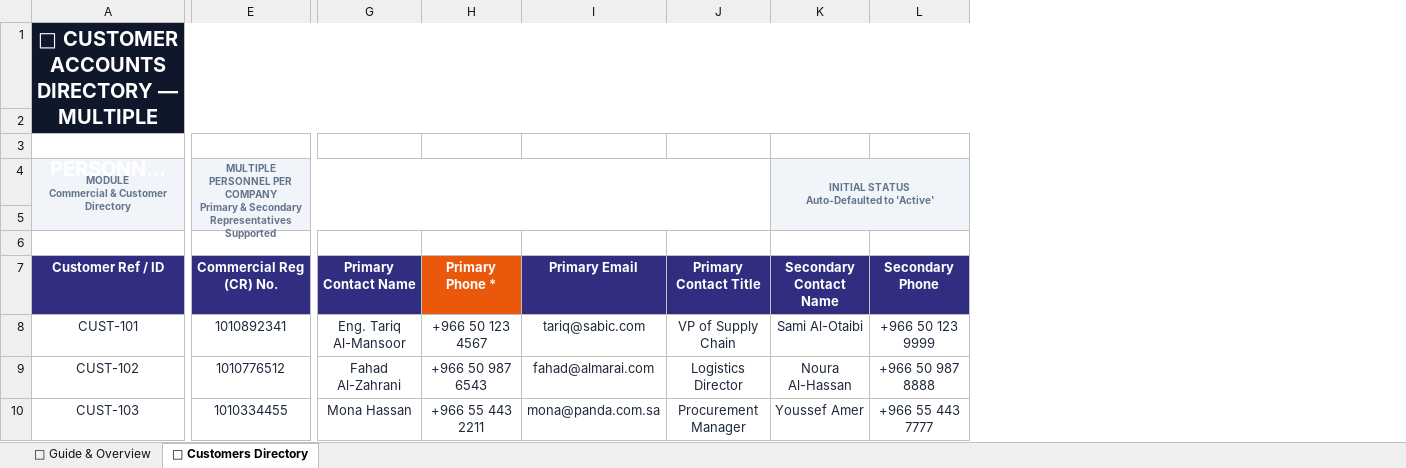
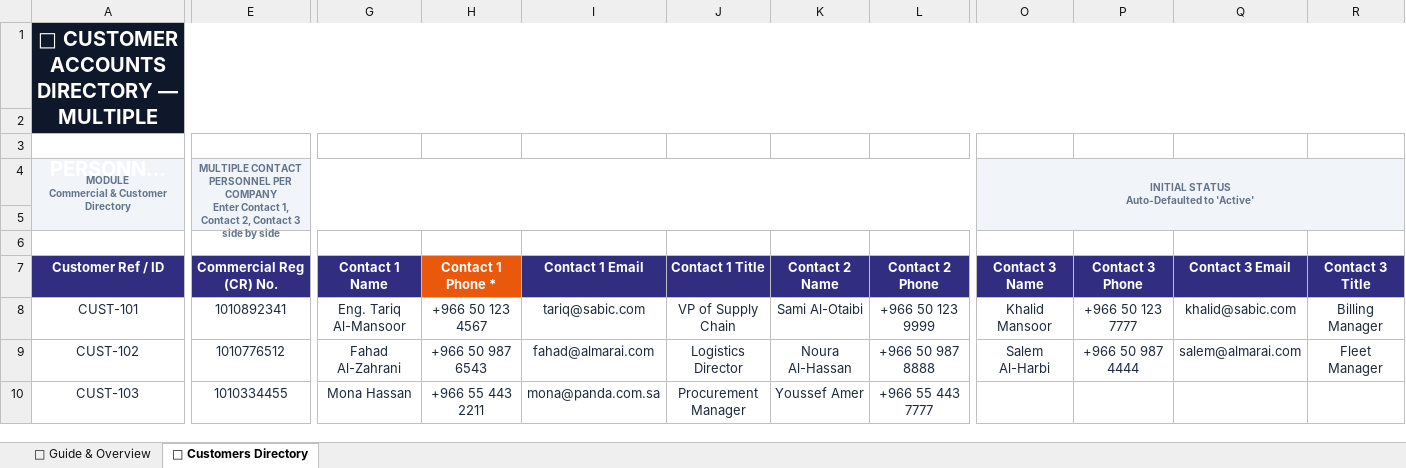
Before and after one commit to StarShape-in/MERCON, an Excel workbook: docs/templates/MERCON_Customers_Import_Template.xlsx, sheet 🏢 Customers Directory, drawn as a sheet; only a part is shown, gaps mark what is left out; long unchanged cells end in …; values as stored, in another font and other column widths than the file's, no borders; removed rows and columns are numbered as before the commit, all else as after; ↵ is a line break in a cell; the diff covers the shown part only; the diff names each change by its address in the sheet, - before the commit and + after, or states it on an @@ line.

Commit message:
feat(customers): place contact name and phone side-by-side and add Contact 1, 2, 3 columns to Excel template

```diff
--- a/docs/templates/MERCON_Customers_Import_Template.xlsx (sheet 🏢 Customers Directory)
+++ b/docs/templates/MERCON_Customers_Import_Template.xlsx (sheet 🏢 Customers Directory)
+column O (Contact 3 Name), row 4: INITIAL STATUS ↵ Auto-Defaulted to 'Active'; rows 8-9: Khalid Mansoor | Salem Al-Harbi
+column P (Contact 3 Phone), rows 8-9: +966 50 123 7777 | +966 50 987 4444
+column Q (Contact 3 Email), rows 8-9: khalid@sabic.com | salem@almarai.com
+column R (Contact 3 Title), rows 8-9: Billing Manager | Fleet Manager
-E4 (Commercial Reg (CR) No.): MULTIPLE PERSONNEL PER COMPANY ↵ Primary & Secondary Representatives Supported
+E4 (Commercial Reg (CR) No.): MULTIPLE CONTACT PERSONNEL PER COMPANY ↵ Enter Contact 1, Contact 2, Contact 3 side by side
-E4:J5 merged
+E4:N5 merged
-K4 (Contact 2 Name): INITIAL STATUS ↵ Auto-Defaulted to 'Active'
+K4 (Contact 2 Name): (empty)
-K4:O5 merged
-G7: Primary Contact Name
+G7: Contact 1 Name
-H7: Primary Phone *
+H7: Contact 1 Phone *
-I7: Primary Email
+I7: Contact 1 Email
-J7: Primary Contact Title
+J7: Contact 1 Title
-K7: Secondary Contact Name
+K7: Contact 2 Name
-L7: Secondary Phone
+L7: Contact 2 Phone
```
Also changed, not shown: 2 edited cells elsewhere in this sheet, sheet 📌 Guide & Overview, frontend/web-dashboard/public/templates/MERCON_Customers_Import_Template.xlsx, 3 other files.
